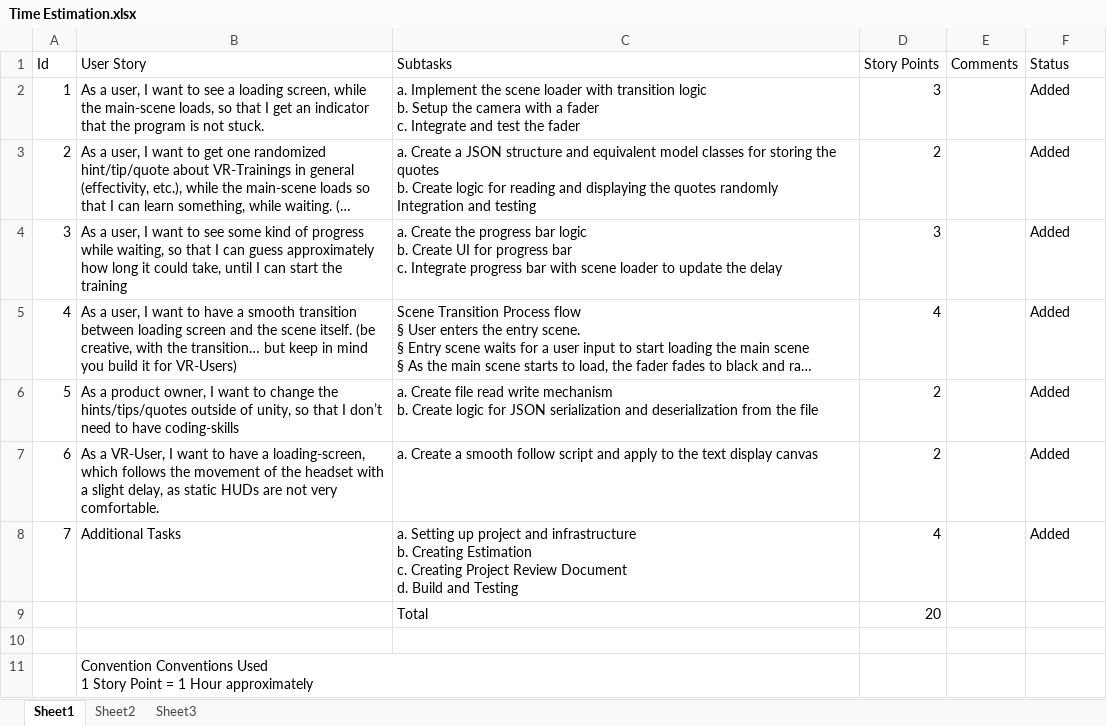
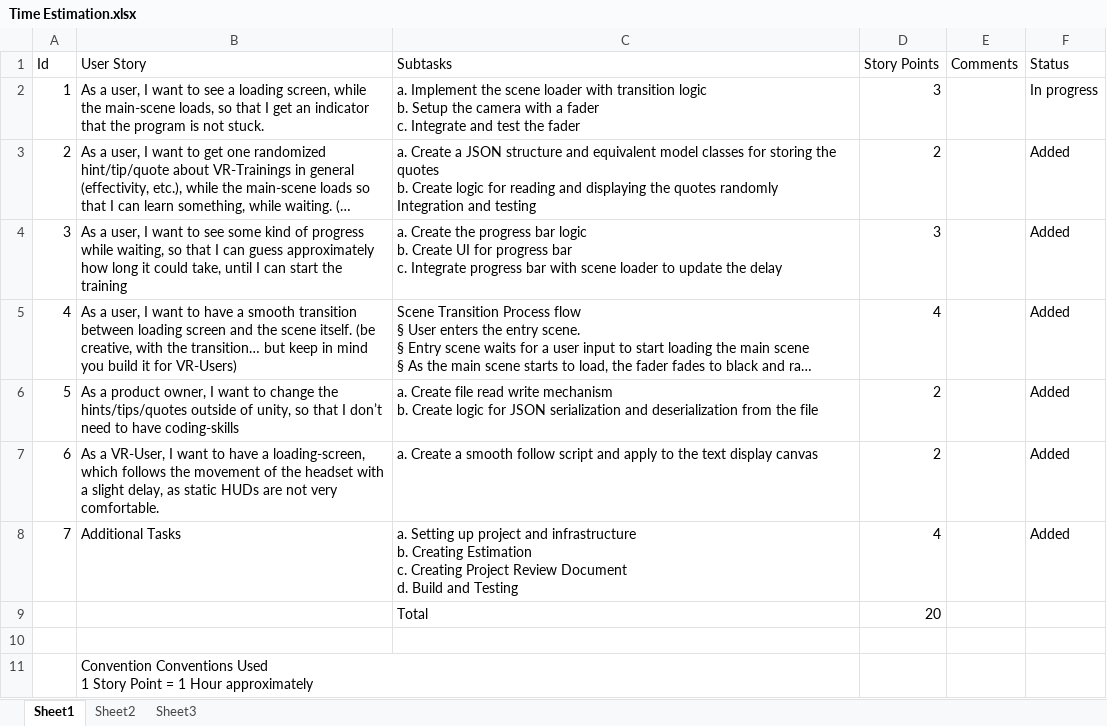
Before and after one commit to ajnaduvil/InnerSpace.SceneLoader, an Excel workbook: Files/Requirement/Time Estimation.xlsx, sheet Sheet1, drawn as a sheet; long unchanged cells end in …; values as stored, in another font and other column widths than the file's, no borders; the diff names each change by its address in the sheet, - before the commit and + after, or states it on an @@ line.

Commit message:
Updated estimation excel sheet

```diff
--- a/Files/Requirement/Time Estimation.xlsx (sheet Sheet1)
+++ b/Files/Requirement/Time Estimation.xlsx (sheet Sheet1)
-F2 (Status): Added
+F2 (Status): In progress
```
